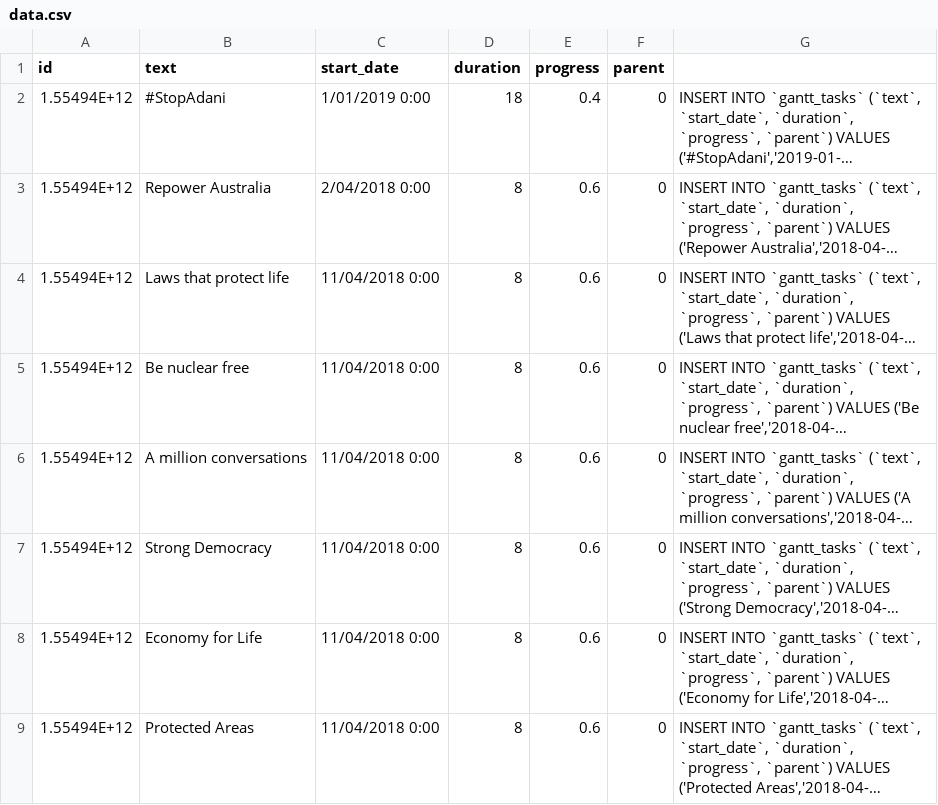
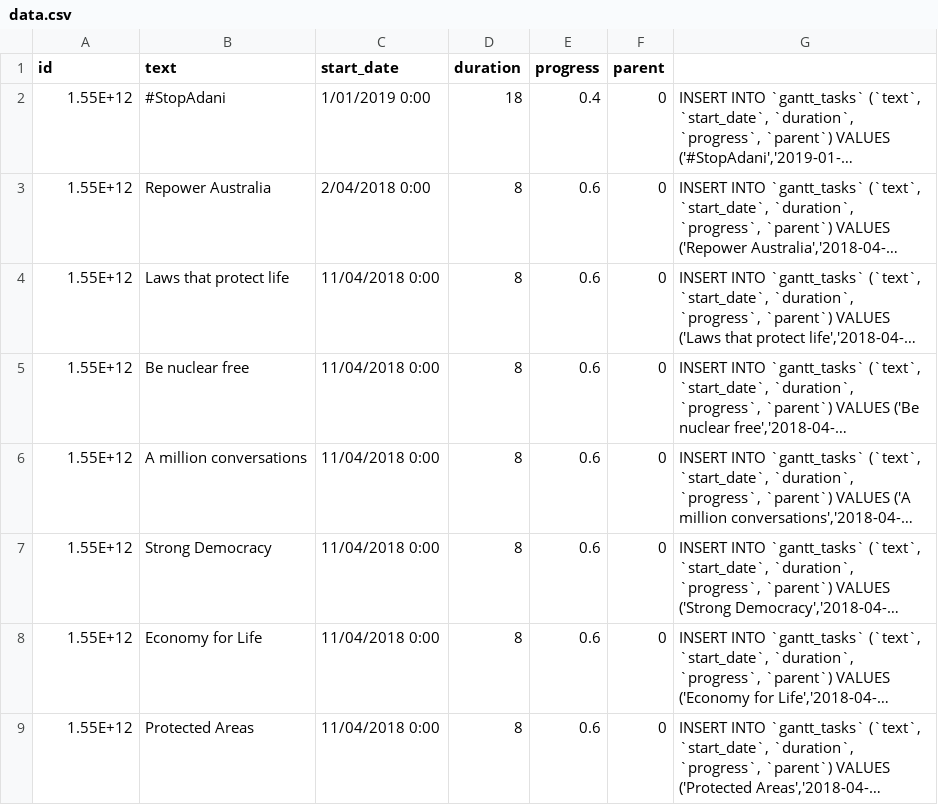
Before and after one commit to phillipf/ganttR, a CSV file: data.csv, drawn as a sheet; long unchanged cells end in …; the diff names each change by its address in the sheet, - before the commit and + after, or states it on an @@ line.

```diff
--- a/data.csv
+++ b/data.csv
-A2:A9 (id): 1.55494E+12
+A2:A9 (id): 1.55E+12
```
Also changed, not shown: 2 other files.
